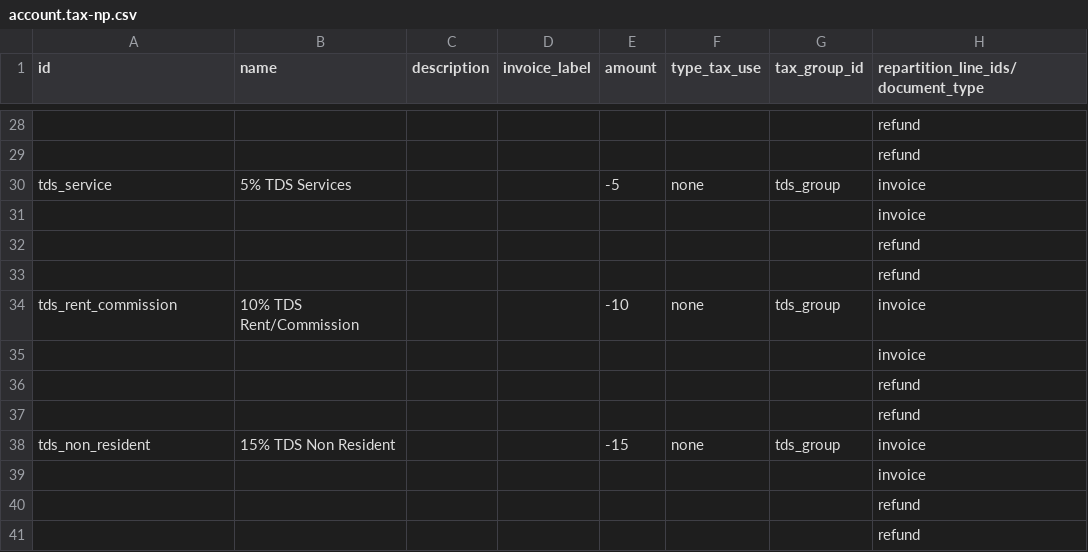
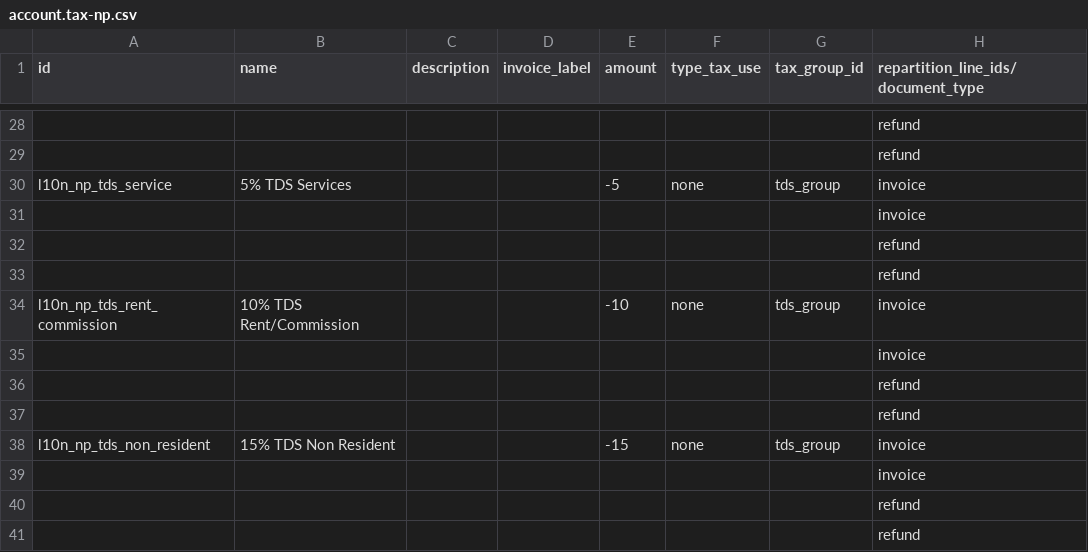
Before and after one commit to Corvanis/odoo-dev, a CSV file: addons/l10n_np/data/template/account.tax-np.csv, drawn as a sheet; only a part is shown, gaps mark what is left out; the diff covers the shown part only; the diff names each change by its address in the sheet, - before the commit and + after, or states it on an @@ line.

```diff
--- a/addons/l10n_np/data/template/account.tax-np.csv
+++ b/addons/l10n_np/data/template/account.tax-np.csv
-A30 (id): tds_service
+A30 (id): l10n_np_tds_service
-A34 (id): tds_rent_commission
+A34 (id): l10n_np_tds_rent_commission
-A38 (id): tds_non_resident
+A38 (id): l10n_np_tds_non_resident
```
Also changed, not shown: 10 edited cells elsewhere in this file.
